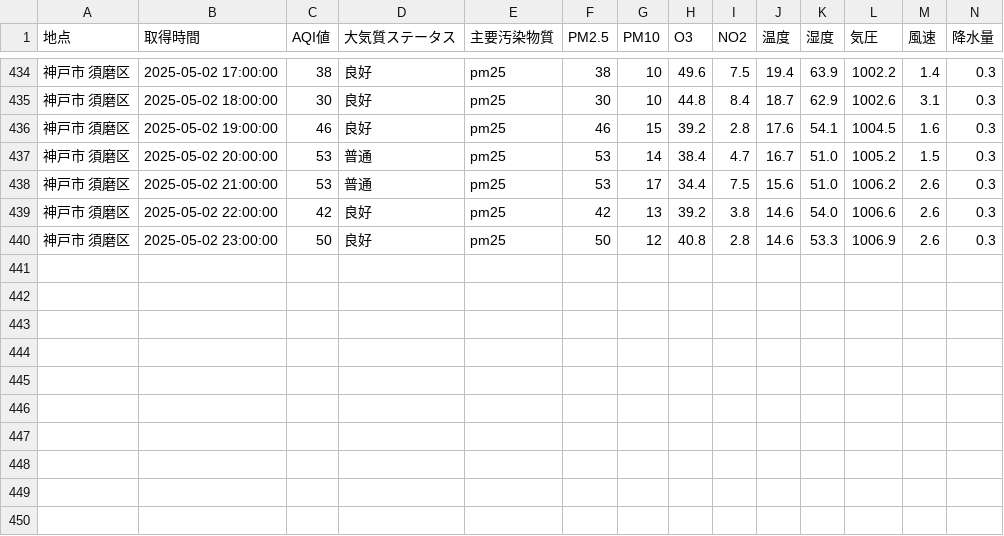
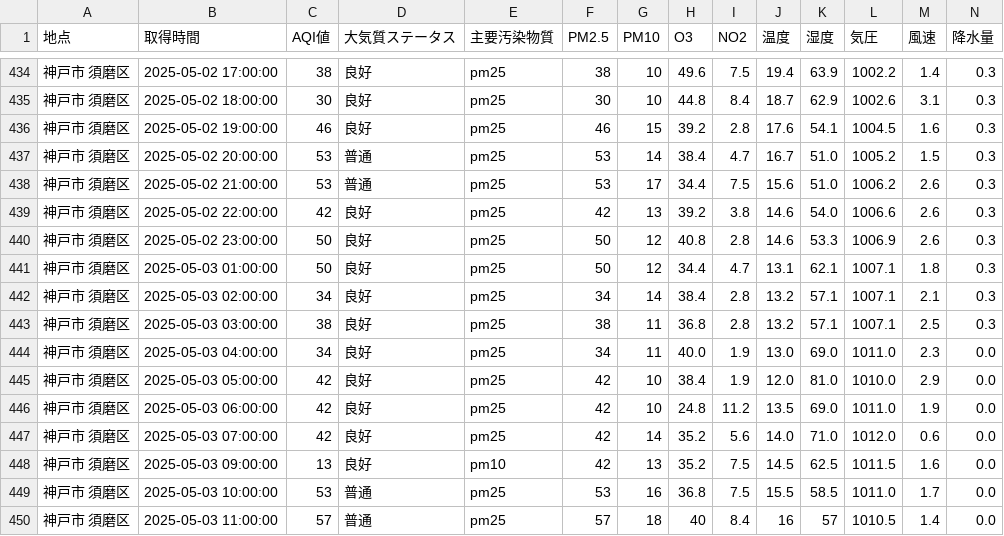
Before and after one commit to sw-sw-sw/aqi_monitoring, a CSV file: data/kobe_aqi_data.csv, drawn as a sheet; only a part is shown, gaps mark what is left out.

```diff
--- a/data/kobe_aqi_data.csv
+++ b/data/kobe_aqi_data.csv
@@ -440 +440,11 @@
 神戸市 須磨区,2025-05-02 23:00:00,50,良好,pm25,50,12,40.8,2.8,14.6,53.3,1006.9,2.6,0.3
+神戸市 須磨区,2025-05-03 01:00:00,50,良好,pm25,50,12,34.4,4.7,13.1,62.1,1007.1,1.8,0.3
+神戸市 須磨区,2025-05-03 02:00:00,34,良好,pm25,34,14,38.4,2.8,13.2,57.1,1007.1,2.1,0.3
+神戸市 須磨区,2025-05-03 03:00:00,38,良好,pm25,38,11,36.8,2.8,13.2,57.1,1007.1,2.5,0.3
+神戸市 須磨区,2025-05-03 04:00:00,34,良好,pm25,34,11,40.0,1.9,13.0,69.0,1011.0,2.3,0.0
+神戸市 須磨区,2025-05-03 05:00:00,42,良好,pm25,42,10,38.4,1.9,12.0,81.0,1010.0,2.9,0.0
+神戸市 須磨区,2025-05-03 06:00:00,42,良好,pm25,42,10,24.8,11.2,13.5,69.0,1011.0,1.9,0.0
+神戸市 須磨区,2025-05-03 07:00:00,42,良好,pm25,42,14,35.2,5.6,14.0,71.0,1012.0,0.6,0.0
+神戸市 須磨区,2025-05-03 09:00:00,13,良好,pm10,42,13,35.2,7.5,14.5,62.5,1011.5,1.6,0.0
+神戸市 須磨区,2025-05-03 10:00:00,53,普通,pm25,53,16,36.8,7.5,15.5,58.5,1011.0,1.7,0.0
+神戸市 須磨区,2025-05-03 11:00:00,57,普通,pm25,57,18,40,8.4,16,57,1010.5,1.4,0.0
```
Also changed, not shown: 2 other files.
